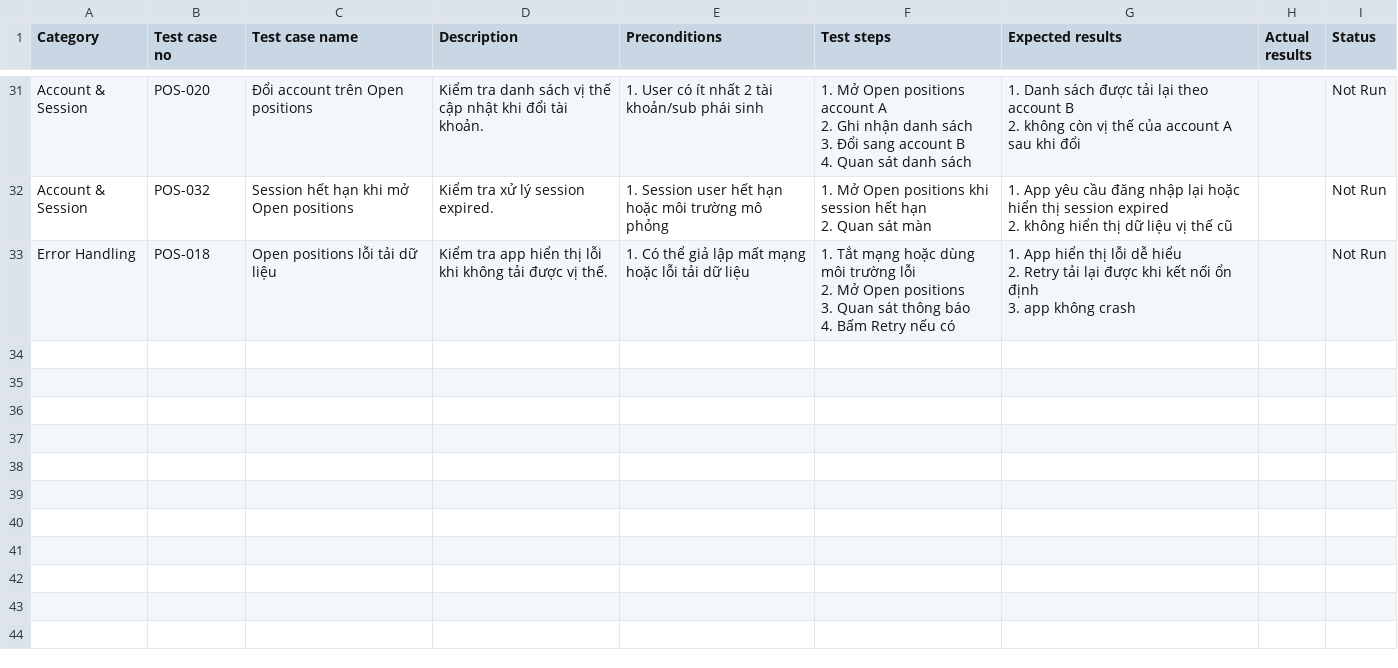
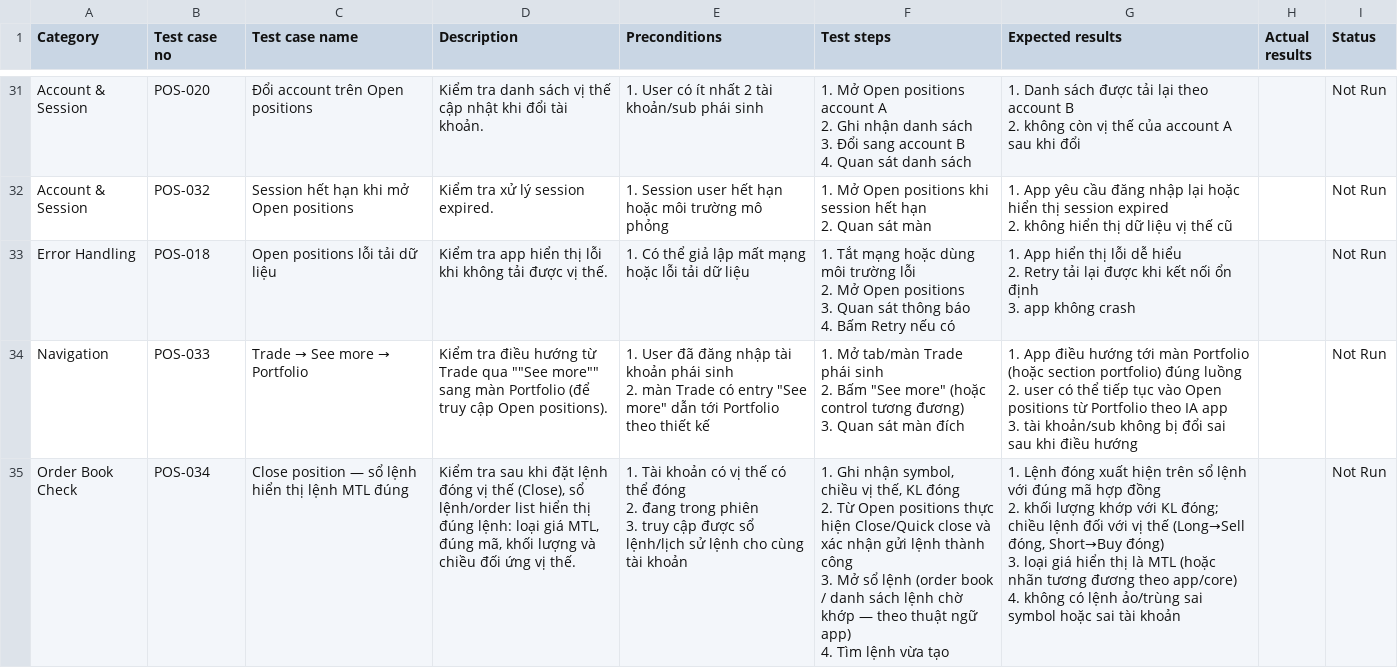
Before and after one commit to ducnmnhsv/midu-stuffs, a TSV file: Derivatives/Test Cases/Sheet_5_Open_Positions.tsv, drawn as a sheet; only a part is shown, gaps mark what is left out; the diff covers the shown part only.

Commit message:
feat: Add new test case files for System Backend Initialization and update existing test cases for Open Positions. Introduce Sheet 6 for backend init processes and enhance README with additional details on test case usage. Remove obsolete compiled Python files from the cache.

```diff
--- a/Derivatives/Test Cases/Sheet_5_Open_Positions.tsv
+++ b/Derivatives/Test Cases/Sheet_5_Open_Positions.tsv
@@ -129 +136,16 @@ Error Handling	POS-018	Open positions lỗi tải dữ liệu	Kiểm tra app hi
 3. app không crash"		Not Run
+Navigation	POS-033	Trade → See more → Portfolio	Kiểm tra điều hướng từ Trade qua ""See more"" sang màn Portfolio (để truy cập Open positions).	"1. User đã đăng nhập tài khoản phái sinh
+2. màn Trade có entry ""See more"" dẫn tới Portfolio theo thiết kế"	"1. Mở tab/màn Trade phái sinh
+2. Bấm ""See more"" (hoặc control tương đương)
+3. Quan sát màn đích"	"1. App điều hướng tới màn Portfolio (hoặc section portfolio) đúng luồng
+2. user có thể tiếp tục vào Open positions từ Portfolio theo IA app
+3. tài khoản/sub không bị đổi sai sau khi điều hướng"		Not Run
+Order Book Check	POS-034	Close position — sổ lệnh hiển thị lệnh MTL đúng	Kiểm tra sau khi đặt lệnh đóng vị thế (Close), sổ lệnh/order list hiển thị đúng lệnh: loại giá MTL, đúng mã, khối lượng và chiều đối ứng vị thế.	"1. Tài khoản có vị thế có thể đóng
+2. đang trong phiên
+3. truy cập được sổ lệnh/lịch sử lệnh cho cùng tài khoản"	"1. Ghi nhận symbol, chiều vị thế, KL đóng
+2. Từ Open positions thực hiện Close/Quick close và xác nhận gửi lệnh thành công
+3. Mở sổ lệnh (order book / danh sách lệnh chờ khớp — theo thuật ngữ app)
+4. Tìm lệnh vừa tạo"	"1. Lệnh đóng xuất hiện trên sổ lệnh với đúng mã hợp đồng
+2. khối lượng khớp với KL đóng; chiều lệnh đối với vị thế (Long→Sell đóng, Short→Buy đóng)
+3. loại giá hiển thị là MTL (hoặc nhãn tương đương theo app/core)
+4. không có lệnh ảo/trùng sai symbol hoặc sai tài khoản"		Not Run
```
Also changed, not shown: 1 added row and 11 edited cells elsewhere in this file, 4 other files.
